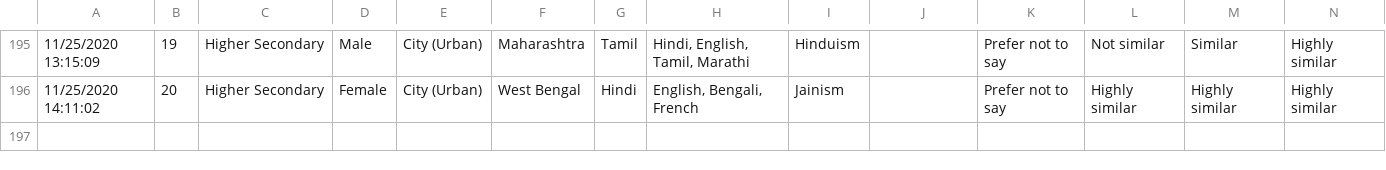
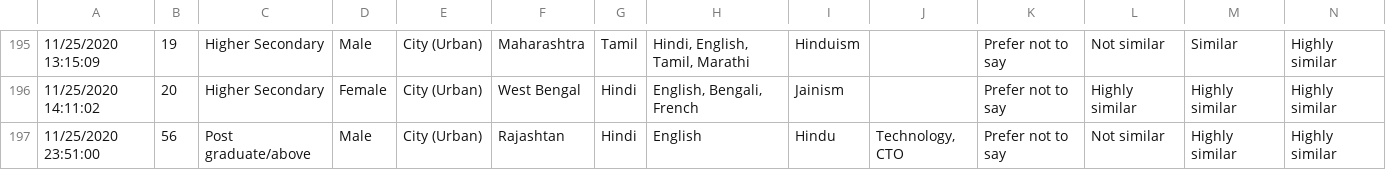
Before and after one commit to jr-john/Social-Stratification, a CSV file: Phase3/Social Stratification Form - 2 (Responses).csv, drawn as a sheet; only a part is shown, gaps mark what is left out; rows hold the shown columns only; the diff names each change by its address in the sheet, - before the commit and + after, or states it on an @@ line.

```diff
--- a/Phase3/Social Stratification Form - 2 (Responses).csv
+++ b/Phase3/Social Stratification Form - 2 (Responses).csv
+row 197: 11/25/2020 23:51:00 | 56 | Post graduate/above | Male | City (Urban) | Rajashtan | Hindi | English | Hindu | Technology, CTO | Prefer not to say | Not similar | Highly similar | Highly similar
```
Also changed, not shown: Phase3/Social Stratification Form - 2 (Responses) Sanitised.csv.
